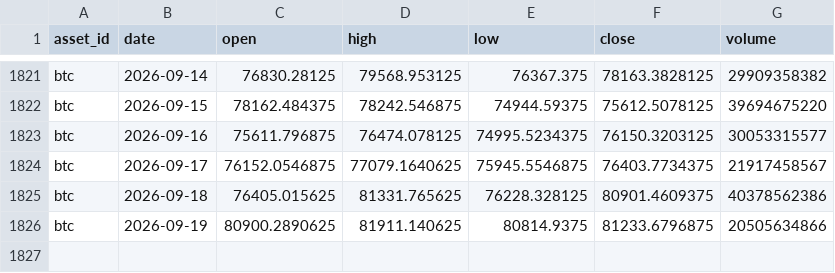
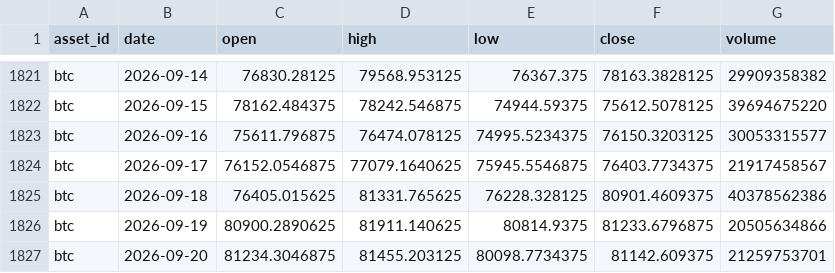
Before and after one commit to JunyiWu97/cross-asset-structure-monitor, a CSV file: data/history_public/btc.csv, drawn as a sheet; only a part is shown, gaps mark what is left out.

```diff
--- a/data/history_public/btc.csv
+++ b/data/history_public/btc.csv
@@ -1826 +1826,2 @@ btc,2026-09-18,76405.015625,81331.765625,76228.328125,80901.4609375,40378562386
 btc,2026-09-19,80900.2890625,81911.140625,80814.9375,81233.6796875,20505634866
+btc,2026-09-20,81234.3046875,81455.203125,80098.7734375,81142.609375,21259753701
```
Also changed, not shown: data/history_public/eth.csv, data/market_snapshot_latest.csv, 6 other files.
